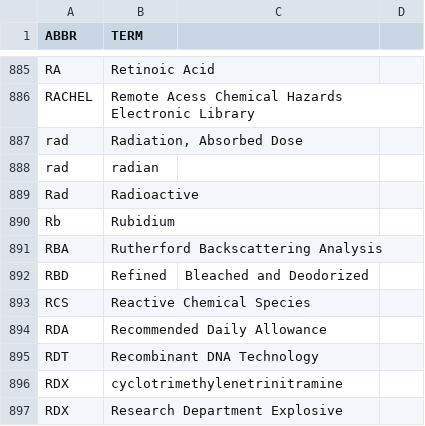
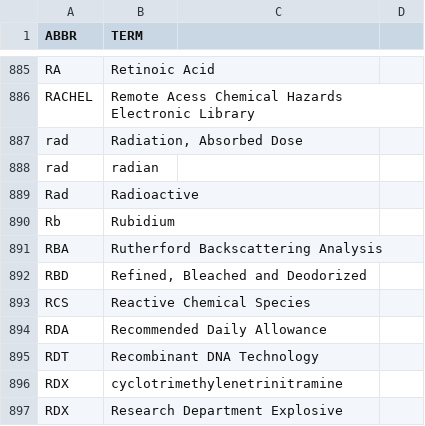
Before and after one commit to fleschutz/PowerShell, a CSV file: Data/Abbr/chemistry.csv, drawn as a sheet; only a part is shown, gaps mark what is left out.

Commit message:
Update chemistry.csv

```diff
--- a/Data/Abbr/chemistry.csv
+++ b/Data/Abbr/chemistry.csv
@@ -891,3 +891,3 @@ Rb,Rubidium
 RBA,Rutherford Backscattering Analysis
-RBD,Refined, Bleached and Deodorized
+RBD,"Refined, Bleached and Deodorized"
 RCS,Reactive Chemical Species
```
